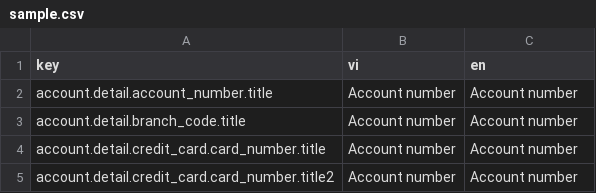
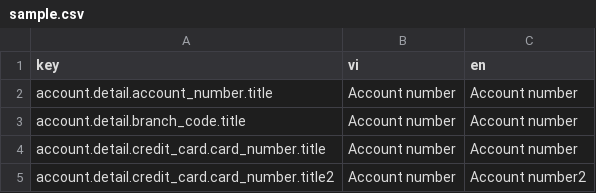
Before and after one commit to vinhgiap/localization, a CSV file: input/sample.csv, drawn as a sheet.

Commit message:
Update sample.csv

```diff
--- a/input/sample.csv
+++ b/input/sample.csv
@@ -4,2 +4,2 @@ account.detail.branch_code.title,Account number,Account number
 account.detail.credit_card.card_number.title,Account number,Account number
-account.detail.credit_card.card_number.title2,Account number,Account number
+account.detail.credit_card.card_number.title2,Account number,Account number2
```
